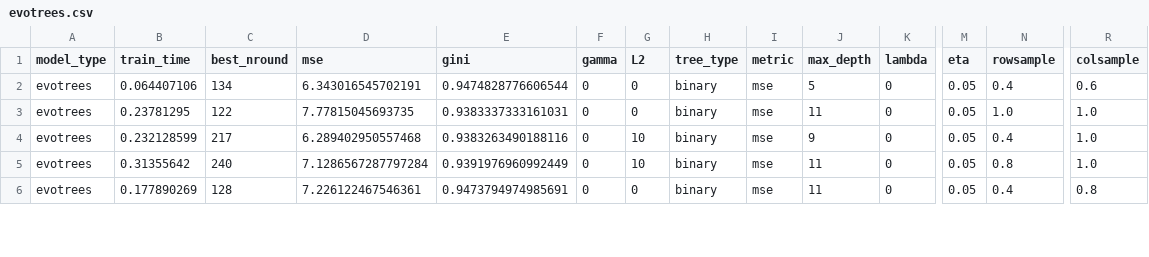
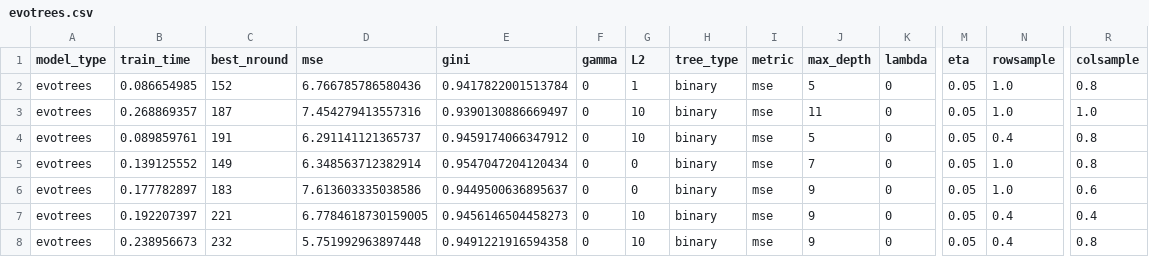
Before and after one commit to Evovest/MLBenchmarks.jl, a CSV file: results/boston/raw/evotrees.csv, drawn as a sheet; only a part is shown, gaps mark what is left out; addresses are those after the commit; rows hold the shown columns only; the diff covers the shown part only; the diff names each change by its address in the sheet, - before the commit and + after, or states it on an @@ line.

```diff
--- a/results/boston/raw/evotrees.csv
+++ b/results/boston/raw/evotrees.csv
-B2 (train_time): 0.064407106
+B2 (train_time): 0.086654985
-C2 (best_nround): 134
+C2 (best_nround): 152
-D2 (mse): 6.343016545702191
+D2 (mse): 6.766785786580436
-E2 (gini): 0.9474828776606544
+E2 (gini): 0.9417822001513784
-G2 (L2): 0
+G2 (L2): 1
-N2 (rowsample): 0.4
+N2 (rowsample): 1.0
-R2 (colsample): 0.6
+R2 (colsample): 0.8
-B3 (train_time): 0.23781295
+B3 (train_time): 0.268869357
-C3 (best_nround): 122
+C3 (best_nround): 187
-D3 (mse): 7.77815045693735
+D3 (mse): 7.454279413557316
-E3 (gini): 0.9383337333161031
+E3 (gini): 0.9390130886669497
-G3 (L2): 0
+G3 (L2): 10
-B4 (train_time): 0.232128599
+B4 (train_time): 0.089859761
-C4 (best_nround): 217
+C4 (best_nround): 191
-D4 (mse): 6.289402950557468
+D4 (mse): 6.291141121365737
-E4 (gini): 0.9383263490188116
+E4 (gini): 0.9459174066347912
-J4 (max_depth): 9
+J4 (max_depth): 5
-R4 (colsample): 1.0
+R4 (colsample): 0.8
+row 5: evotrees | 0.139125552 | 149 | 6.348563712382914 | 0.9547047204120434 | 0 | 0 | binary | mse | 7 | 0 | 0.05 | 1.0 | 0.8
+row 6: evotrees | 0.177782897 | 183 | 7.613603335038586 | 0.9449500636895637 | 0 | 0 | binary | mse | 9 | 0 | 0.05 | 1.0 | 0.6
-B7 (train_time): 0.31355642
+B7 (train_time): 0.192207397
-C7 (best_nround): 240
+C7 (best_nround): 221
-D7 (mse): 7.1286567287797284
+D7 (mse): 6.7784618730159005
-E7 (gini): 0.9391976960992449
+E7 (gini): 0.9456146504458273
-J7:J8 (max_depth): 11
+J7:J8 (max_depth): 9
-N7 (rowsample): 0.8
+N7 (rowsample): 0.4
-R7 (colsample): 1.0
+R7 (colsample): 0.4
-B8 (train_time): 0.177890269
+B8 (train_time): 0.238956673
-C8 (best_nround): 128
+C8 (best_nround): 232
-D8 (mse): 7.226122467546361
+D8 (mse): 5.751992963897448
-E8 (gini): 0.9473794974985691
+E8 (gini): 0.9491221916594358
-G8 (L2): 0
+G8 (L2): 10
```
Also changed, not shown: 2 removed rows and 51 edited cells elsewhere in this file, results/boston/raw/neurotrees.csv, results/titanic/raw/lightgbm.csv, 30 other files.
